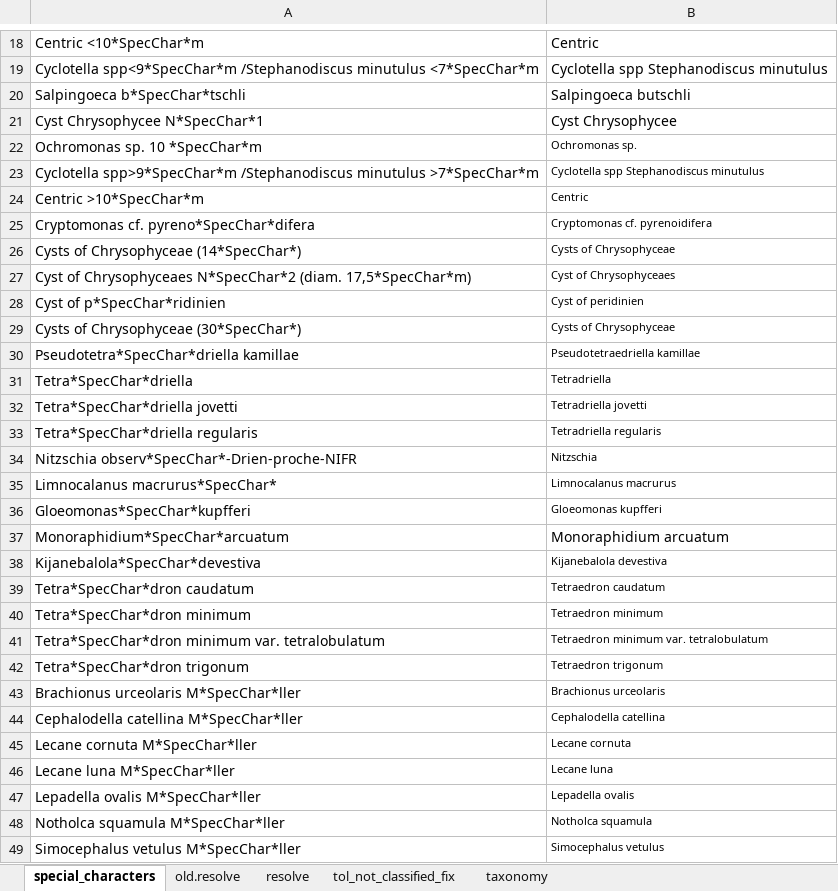
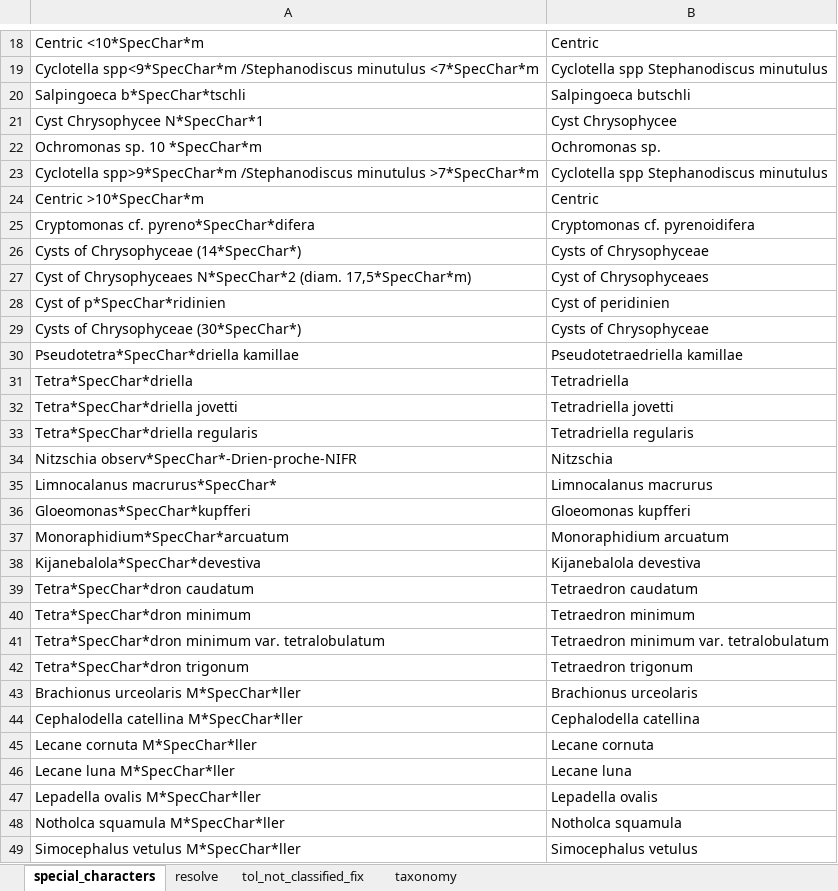
Before and after one commit to Alina-smith/Chapter_1_code, an Excel workbook: Raw_data/manual_taxonomy.xlsx, sheet special_characters, drawn as a sheet; only a part is shown, gaps mark what is left out; values as stored, in another font and other column widths than the file's, no borders; the diff covers the shown part only; the diff names each change by its address in the sheet, - before the commit and + after, or states it on an @@ line.

Commit message:
Added in kruk data, reran all the cleaning scripts, reran the taxonomy resolver and classification with rows = 1 on and off. Just need to manually fill in gaps then done

```diff
--- a/Raw_data/manual_taxonomy.xlsx (sheet special_characters)
+++ b/Raw_data/manual_taxonomy.xlsx (sheet special_characters)
-sheet tab: old.resolve
@@ B22:B36 text size: larger @@
@@ B38:B49 text size: larger @@
```
Also changed, not shown: 12 added rows and cell formats elsewhere in this sheet, sheet resolve, 18 other files.
